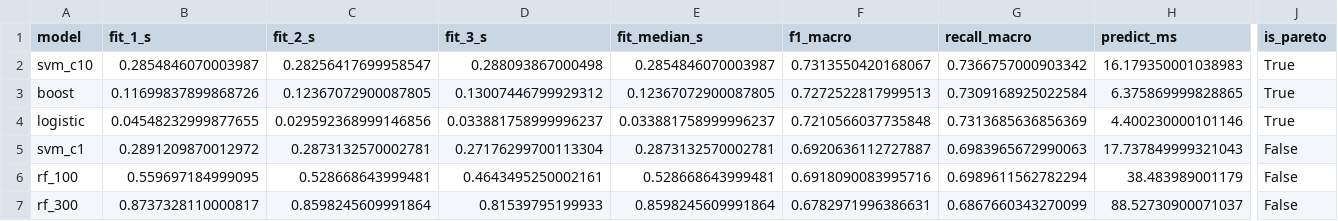
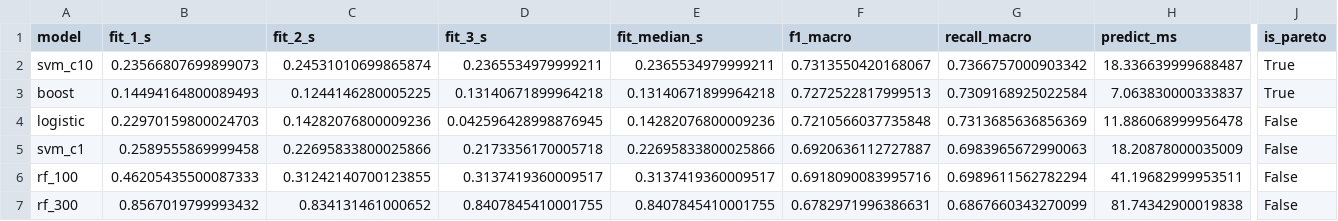
Before and after one commit to pascual-francisco/INF-8239-Ciencia-de-Datos-II, a CSV file: reports/green_ai_results.csv, drawn as a sheet; only a part is shown, gaps mark what is left out; the diff names each change by its address in the sheet, - before the commit and + after, or states it on an @@ line.

Commit message:
feat: update LAB03 progress

```diff
--- a/reports/green_ai_results.csv
+++ b/reports/green_ai_results.csv
-B2 (fit_1_s): 0.2854846070003987
+B2 (fit_1_s): 0.23566807699899073
-C2 (fit_2_s): 0.28256417699958547
+C2 (fit_2_s): 0.24531010699865874
-D2 (fit_3_s): 0.288093867000498
+D2 (fit_3_s): 0.2365534979999211
-E2 (fit_median_s): 0.2854846070003987
+E2 (fit_median_s): 0.2365534979999211
-H2 (predict_ms): 16.179350001038983
+H2 (predict_ms): 18.336639999688487
-B3 (fit_1_s): 0.11699837899868726
+B3 (fit_1_s): 0.14494164800089493
-C3 (fit_2_s): 0.12367072900087805
+C3 (fit_2_s): 0.1244146280005225
-D3 (fit_3_s): 0.13007446799929312
+D3 (fit_3_s): 0.13140671899964218
-E3 (fit_median_s): 0.12367072900087805
+E3 (fit_median_s): 0.13140671899964218
-H3 (predict_ms): 6.375869999828865
+H3 (predict_ms): 7.063830000333837
-B4 (fit_1_s): 0.04548232999877655
+B4 (fit_1_s): 0.22970159800024703
-C4 (fit_2_s): 0.029592368999146856
+C4 (fit_2_s): 0.14282076800009236
-D4 (fit_3_s): 0.033881758999996237
+D4 (fit_3_s): 0.042596428998876945
-E4 (fit_median_s): 0.033881758999996237
+E4 (fit_median_s): 0.14282076800009236
-H4 (predict_ms): 4.400230000101146
+H4 (predict_ms): 11.886068999956478
-J4 (is_pareto): True
+J4 (is_pareto): False
-B5 (fit_1_s): 0.2891209870012972
+B5 (fit_1_s): 0.2589555869999458
-C5 (fit_2_s): 0.2873132570002781
+C5 (fit_2_s): 0.22695833800025866
-D5 (fit_3_s): 0.27176299700113304
+D5 (fit_3_s): 0.2173356170005718
-E5 (fit_median_s): 0.2873132570002781
+E5 (fit_median_s): 0.22695833800025866
-H5 (predict_ms): 17.737849999321043
+H5 (predict_ms): 18.20878000035009
-B6 (fit_1_s): 0.559697184999095
+B6 (fit_1_s): 0.46205435500087333
-C6 (fit_2_s): 0.528668643999481
+C6 (fit_2_s): 0.31242140700123855
-D6 (fit_3_s): 0.4643495250002161
+D6 (fit_3_s): 0.3137419360009517
-E6 (fit_median_s): 0.528668643999481
+E6 (fit_median_s): 0.3137419360009517
-H6 (predict_ms): 38.483989001179
+H6 (predict_ms): 41.19682999953511
-B7 (fit_1_s): 0.8737328110000817
+B7 (fit_1_s): 0.8567019799993432
-C7 (fit_2_s): 0.8598245609991864
+C7 (fit_2_s): 0.834131461000652
-D7 (fit_3_s): 0.81539795199933
+D7 (fit_3_s): 0.8407845410001755
-E7 (fit_median_s): 0.8598245609991864
+E7 (fit_median_s): 0.8407845410001755
-H7 (predict_ms): 88.52730900071037
+H7 (predict_ms): 81.74342900019838
```
